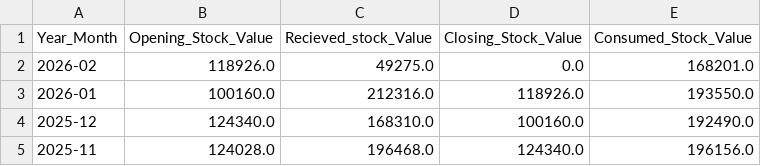
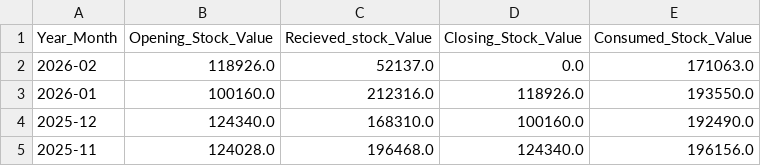
Before and after one commit to arjunotp/Dashboard, a CSV file: monthly_summary.csv, drawn as a sheet; only a part is shown.

Commit message:
Upload CSV monthly_summary.csv

```diff
--- a/monthly_summary.csv
+++ b/monthly_summary.csv
@@ -1,3 +1,3 @@
 Year_Month,Opening_Stock_Value,Recieved_stock_Value,Closing_Stock_Value,Consumed_Stock_Value
-2026-02,118926.0,49275.0,0.0,168201.0
+2026-02,118926.0,52137.0,0.0,171063.0
 2026-01,100160.0,212316.0,118926.0,193550.0
```
